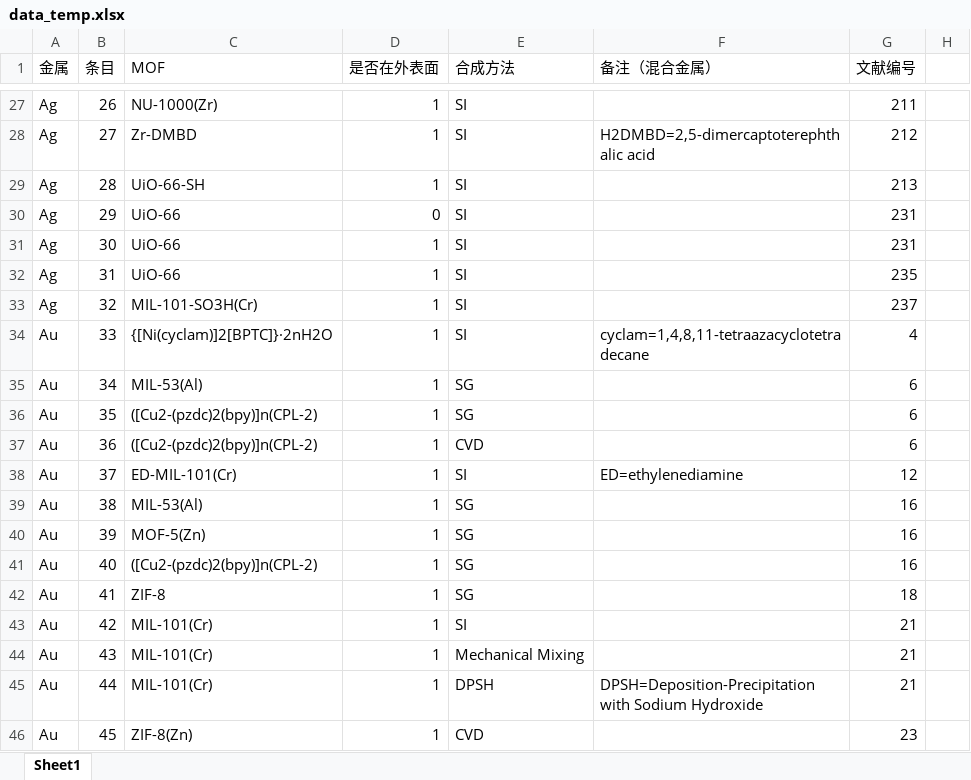
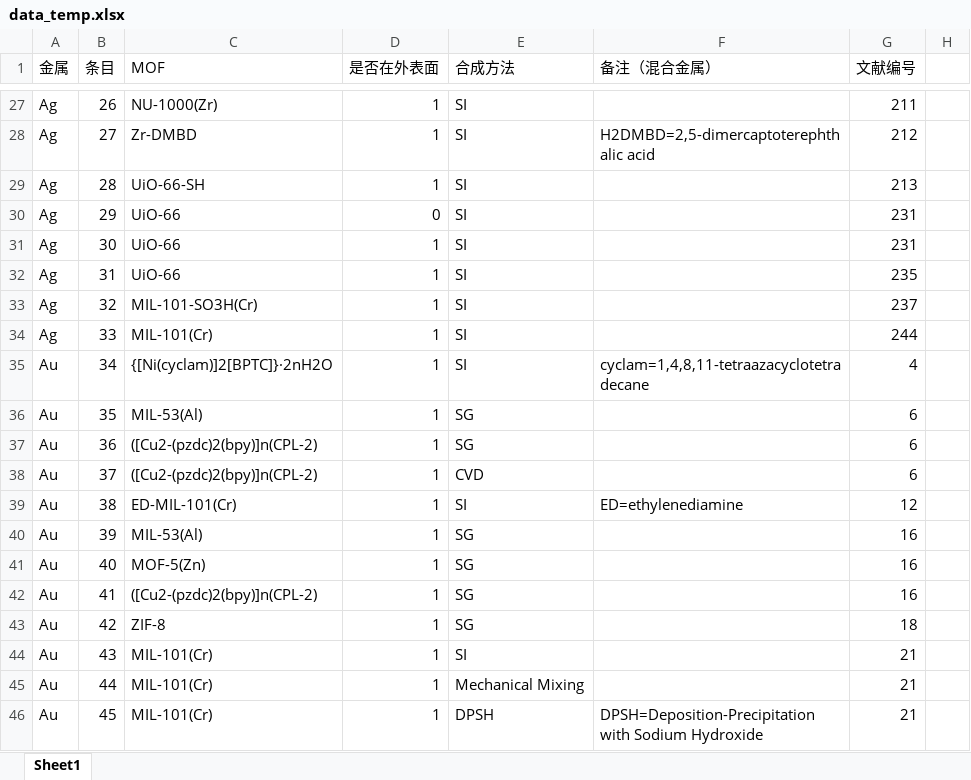
Before and after one commit to Wang-Group/NP-MOF, an Excel workbook: 0-complete_literature_data/data_temp.xlsx, sheet Sheet1, drawn as a sheet; only a part is shown, gaps mark what is left out; values as stored, in another font and other column widths than the file's, no cell formats; the diff covers the shown part only; the diff names each change by its address in the sheet, - before the commit and + after, or states it on an @@ line.

Commit message:
updated literature with new referneces

```diff
--- a/0-complete_literature_data/data_temp.xlsx (sheet Sheet1)
+++ b/0-complete_literature_data/data_temp.xlsx (sheet Sheet1)
-A34 (金属): Au
+A34 (金属): Ag
-C34 (MOF): {[Ni(cyclam)]2[BPTC]}·2nH2O
+C34 (MOF): MIL-101(Cr)
-F34 (备注（混合金属）): cyclam=1,4,8,11-tetraazacyclotetradecane
+F34 (备注（混合金属）): (empty)
-G34 (文献编号): 4
+G34 (文献编号): 244
-C35 (MOF): MIL-53(Al)
+C35 (MOF): {[Ni(cyclam)]2[BPTC]}·2nH2O
-E35 (合成方法): SG
+E35 (合成方法): SI
-F35 (备注（混合金属）): (empty)
+F35 (备注（混合金属）): cyclam=1,4,8,11-tetraazacyclotetradecane
-G35 (文献编号): 6
+G35 (文献编号): 4
-C36 (MOF): ([Cu2-(pzdc)2(bpy)]n(CPL-2)
+C36 (MOF): MIL-53(Al)
-E37 (合成方法): CVD
+E37 (合成方法): SG
-C38 (MOF): ED-MIL-101(Cr)
+C38 (MOF): ([Cu2-(pzdc)2(bpy)]n(CPL-2)
-E38 (合成方法): SI
+E38 (合成方法): CVD
-F38 (备注（混合金属）): ED=ethylenediamine
+F38 (备注（混合金属）): (empty)
-G38 (文献编号): 12
+G38 (文献编号): 6
-C39 (MOF): MIL-53(Al)
+C39 (MOF): ED-MIL-101(Cr)
-E39 (合成方法): SG
+E39 (合成方法): SI
-F39 (备注（混合金属）): (empty)
+F39 (备注（混合金属）): ED=ethylenediamine
-G39 (文献编号): 16
+G39 (文献编号): 12
-C40 (MOF): MOF-5(Zn)
+C40 (MOF): MIL-53(Al)
-C41 (MOF): ([Cu2-(pzdc)2(bpy)]n(CPL-2)
+C41 (MOF): MOF-5(Zn)
-C42 (MOF): ZIF-8
+C42 (MOF): ([Cu2-(pzdc)2(bpy)]n(CPL-2)
-G42 (文献编号): 18
+G42 (文献编号): 16
-C43 (MOF): MIL-101(Cr)
+C43 (MOF): ZIF-8
-E43 (合成方法): SI
+E43 (合成方法): SG
-G43 (文献编号): 21
+G43 (文献编号): 18
-E44 (合成方法): Mechanical Mixing
+E44 (合成方法): SI
-E45 (合成方法): DPSH
+E45 (合成方法): Mechanical Mixing
-F45 (备注（混合金属）): DPSH=Deposition-Precipitation with Sodium Hydroxide
+F45 (备注（混合金属）): (empty)
-C46 (MOF): ZIF-8(Zn)
+C46 (MOF): MIL-101(Cr)
-E46 (合成方法): CVD
+E46 (合成方法): DPSH
-F46 (备注（混合金属）): (empty)
+F46 (备注（混合金属）): DPSH=Deposition-Precipitation with Sodium Hydroxide
-G46 (文献编号): 23
+G46 (文献编号): 21
```
Also changed, not shown: 4 added rows and 1045 edited cells elsewhere in this sheet, cell formats, 0-complete_literature_data/analysis_single_vs_multi_and_impreg_inside.xlsx, 10 other files.
